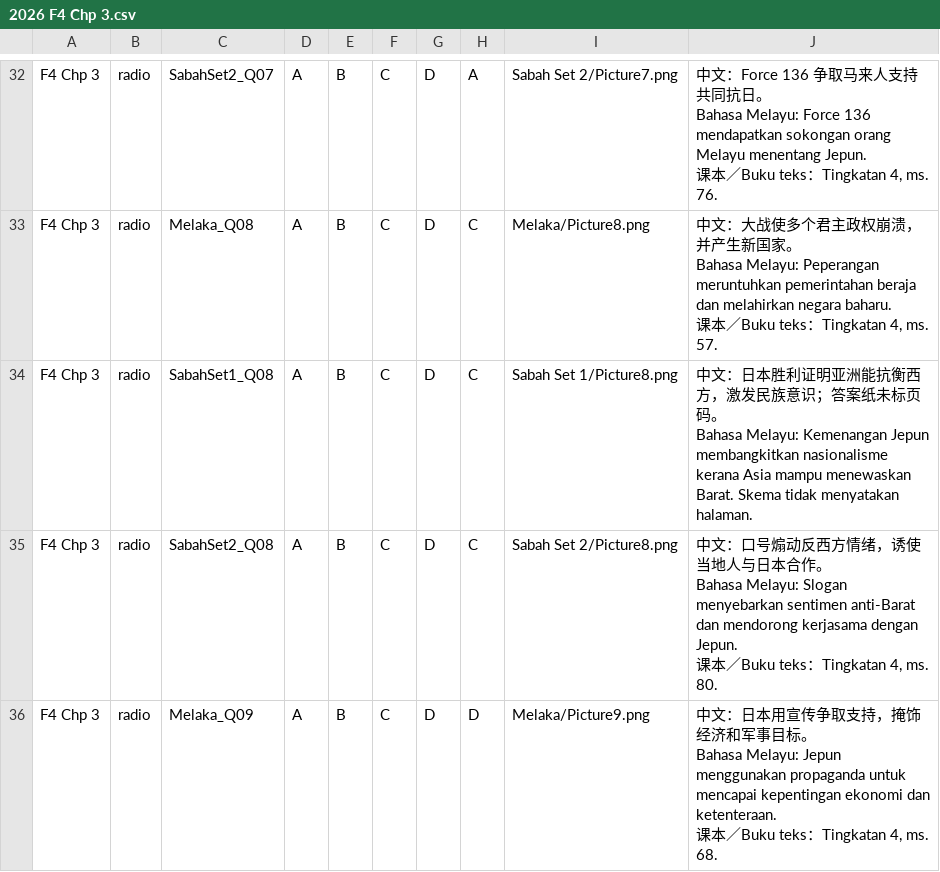
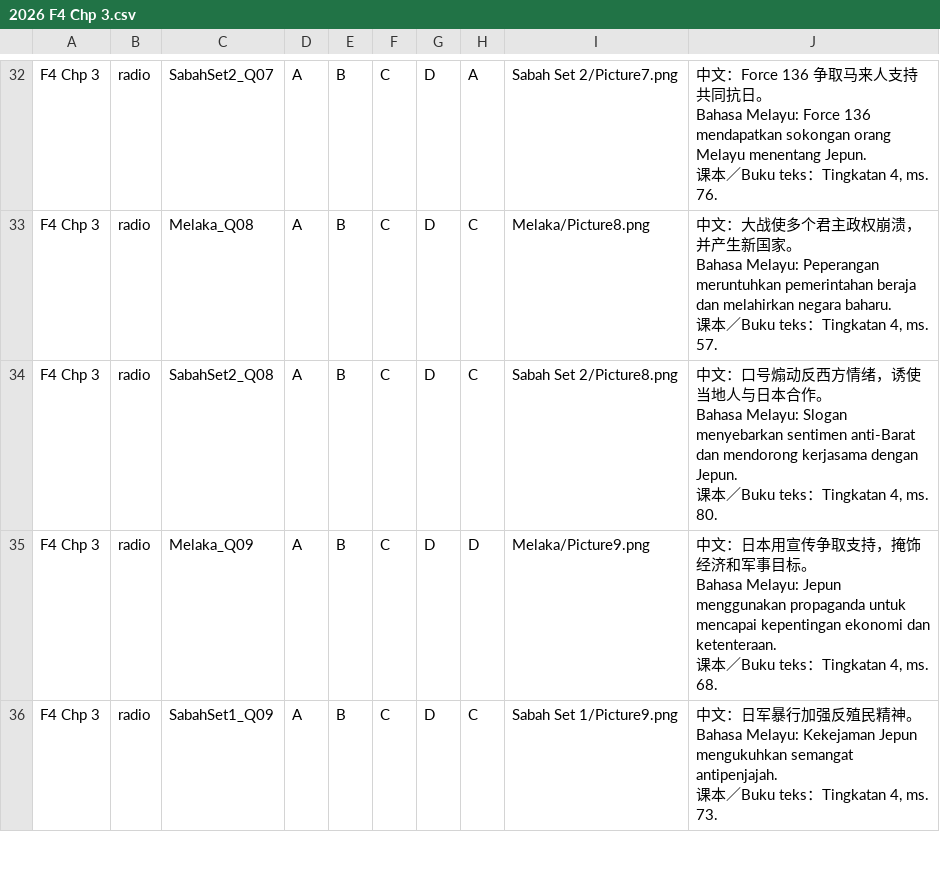
Before and after one commit to nobody0619/SPM-SEJ, a CSV file: 2026/ByChapterCSV/2026 F4 Chp 3.csv, drawn as a sheet; only a part is shown, gaps mark what is left out; the shorter side is filled out with more unchanged rows.

```diff
--- a/2026/ByChapterCSV/2026 F4 Chp 3.csv
+++ b/2026/ByChapterCSV/2026 F4 Chp 3.csv
@@ -97,4 +97,2 @@ Bahasa Melayu: Peperangan meruntuhkan pemerintahan beraja dan melahirkan negara
 课本／Buku teks：Tingkatan 4, ms. 57."
-F4 Chp 3,radio,SabahSet1_Q08,A,B,C,D,C,Sabah Set 1/Picture8.png,"中文：日本胜利证明亚洲能抗衡西方，激发民族意识；答案纸未标页码。
-Bahasa Melayu: Kemenangan Jepun membangkitkan nasionalisme kerana Asia mampu menewaskan Barat. Skema tidak menyatakan halaman."
 F4 Chp 3,radio,SabahSet2_Q08,A,B,C,D,C,Sabah Set 2/Picture8.png,"中文：口号煽动反西方情绪，诱使当地人与日本合作。
```
Also changed, not shown: 2026/ByChapterCSV/2026 F4 Chp 2.csv, 2026/ByChapterCSV/2026 F5 Chp 2.csv, 30 other files.
